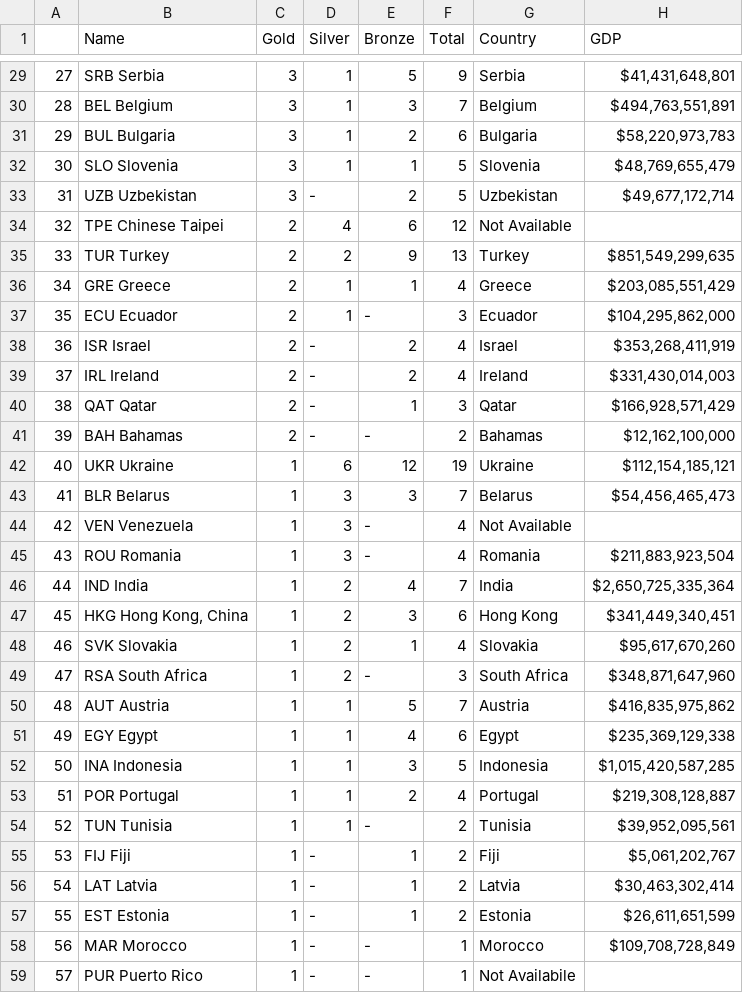
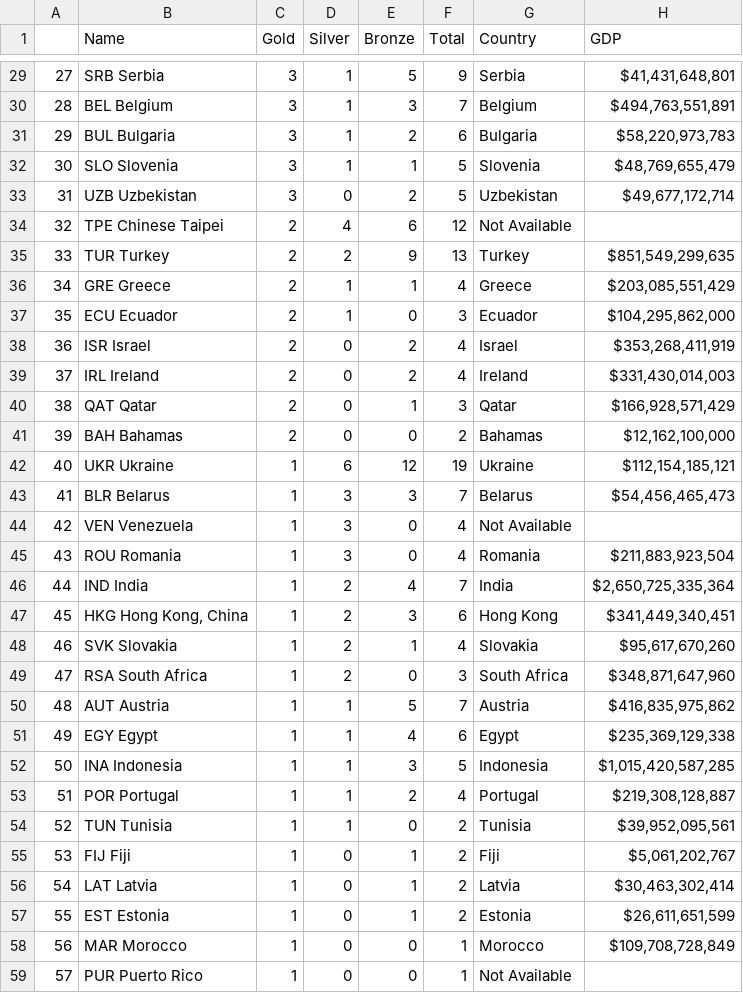
Before and after one commit to hyunsukr/DS5100-Final, a CSV file: data/final_olympic_cont.csv, drawn as a sheet; only a part is shown, gaps mark what is left out; the diff covers the shown part only; the diff names each change by its address in the sheet, - before the commit and + after, or states it on an @@ line.

```diff
--- a/data/final_olympic_cont.csv
+++ b/data/final_olympic_cont.csv
-D33 (Silver): -
+D33 (Silver): 0
-E37 (Bronze): -
+E37 (Bronze): 0
-D38:D41 (Silver): -
+D38:D41 (Silver): 0
-E41 (Bronze): -
+E41 (Bronze): 0
-E44:E45 (Bronze): -
+E44:E45 (Bronze): 0
-E49 (Bronze): -
+E49 (Bronze): 0
-E54 (Bronze): -
+E54 (Bronze): 0
-D55:D59 (Silver): -
+D55:D59 (Silver): 0
-E58:E59 (Bronze): -
+E58:E59 (Bronze): 0
-G59 (Country): Not Availabile
+G59 (Country): Not Available
```
Also changed, not shown: 26 edited cells elsewhere in this file, data/country_medal_gdp.csv, data/teams_country_gdp.csv, 12 other files.
